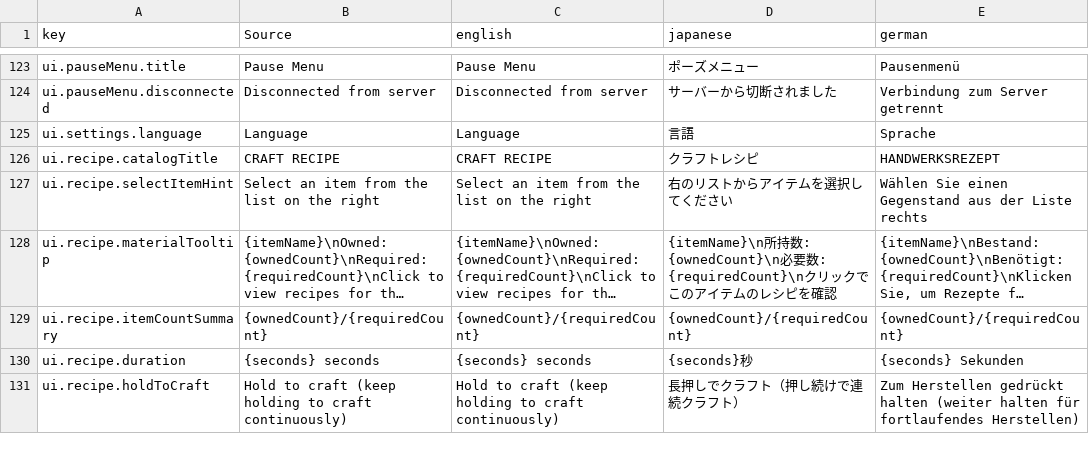
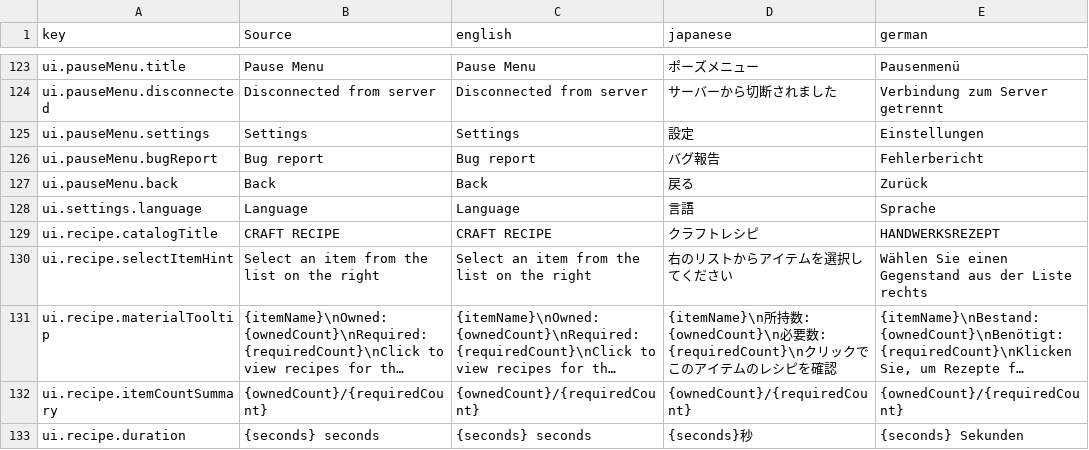
Before and after one commit to moorestech/moorestech, a CSV file: Localization/localization.csv, drawn as a sheet; only a part is shown, gaps mark what is left out; the shorter side is filled out with more unchanged rows; long unchanged cells end in ….

```diff
--- a/Localization/localization.csv
+++ b/Localization/localization.csv
@@ -124,2 +124,5 @@ ui.pauseMenu.title,Pause Menu,Pause Menu,ポーズメニュー,Pausenmenü
 ui.pauseMenu.disconnected,Disconnected from server,Disconnected from server,サーバーから切断されました,Verbindung zum Server getrennt
+ui.pauseMenu.settings,Settings,Settings,設定,Einstellungen
+ui.pauseMenu.bugReport,Bug report,Bug report,バグ報告,Fehlerbericht
+ui.pauseMenu.back,Back,Back,戻る,Zurück
 ui.settings.language,Language,Language,言語,Sprache
```
Also changed, not shown: 12 other files.
